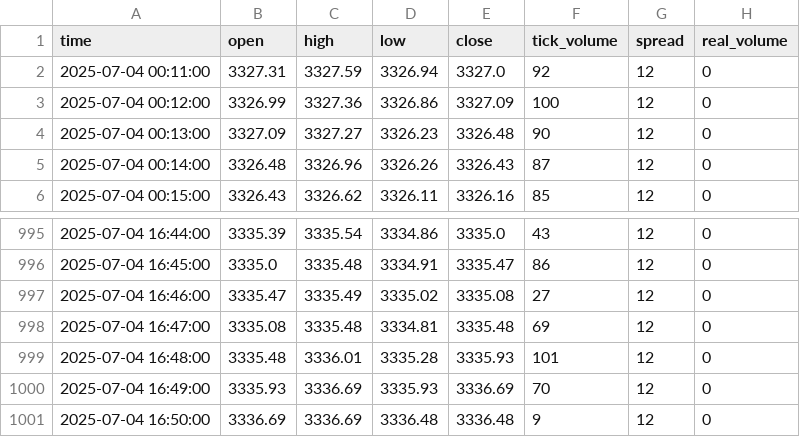
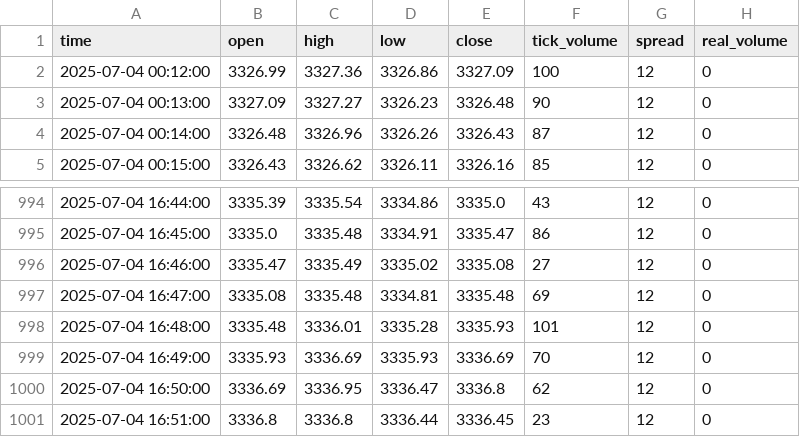
Before and after one commit to romeofx/Usdaud_forecast, a CSV file: xauusd_data.csv, drawn as a sheet; only a part is shown, gaps mark what is left out.

Commit message:
Update xauusd_data.csv - 2025-07-04 17:51:34

```diff
--- a/xauusd_data.csv
+++ b/xauusd_data.csv
@@ -1,3 +1,2 @@
 time,open,high,low,close,tick_volume,spread,real_volume
-2025-07-04 00:11:00,3327.31,3327.59,3326.94,3327.0,92,12,0
 2025-07-04 00:12:00,3326.99,3327.36,3326.86,3327.09,100,12,0
@@ -1000,2 +999,3 @@ time,open,high,low,close,tick_volume,spread,real_volume
 2025-07-04 16:49:00,3335.93,3336.69,3335.93,3336.69,70,12,0
-2025-07-04 16:50:00,3336.69,3336.69,3336.48,3336.48,9,12,0
+2025-07-04 16:50:00,3336.69,3336.95,3336.47,3336.8,62,12,0
+2025-07-04 16:51:00,3336.8,3336.8,3336.44,3336.45,23,12,0
```
